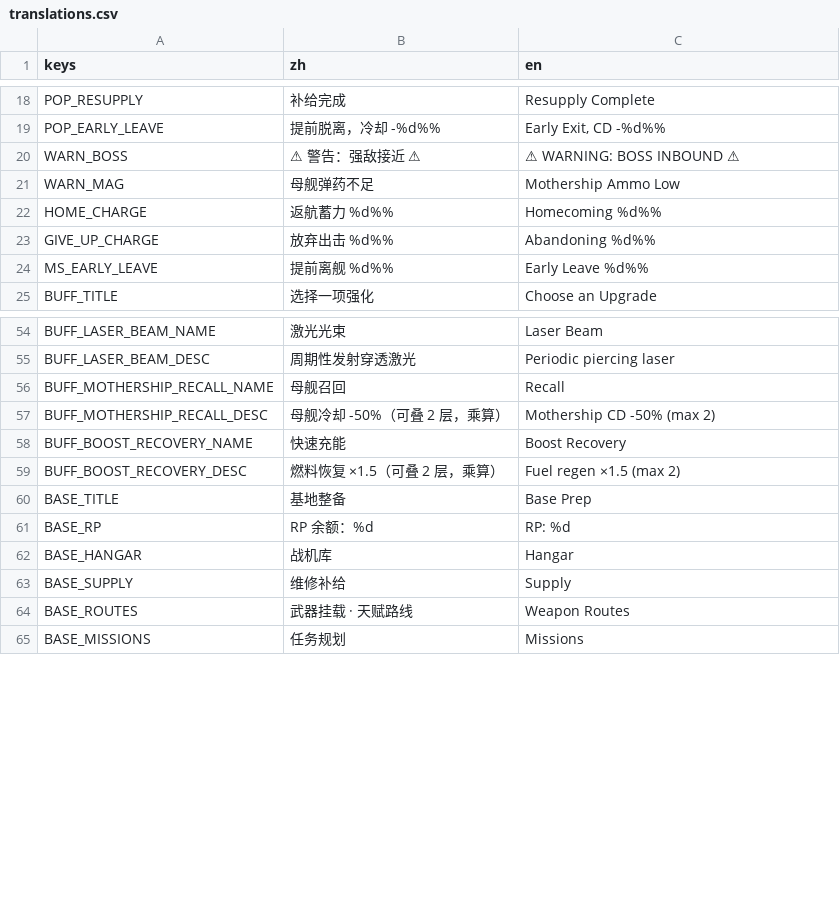
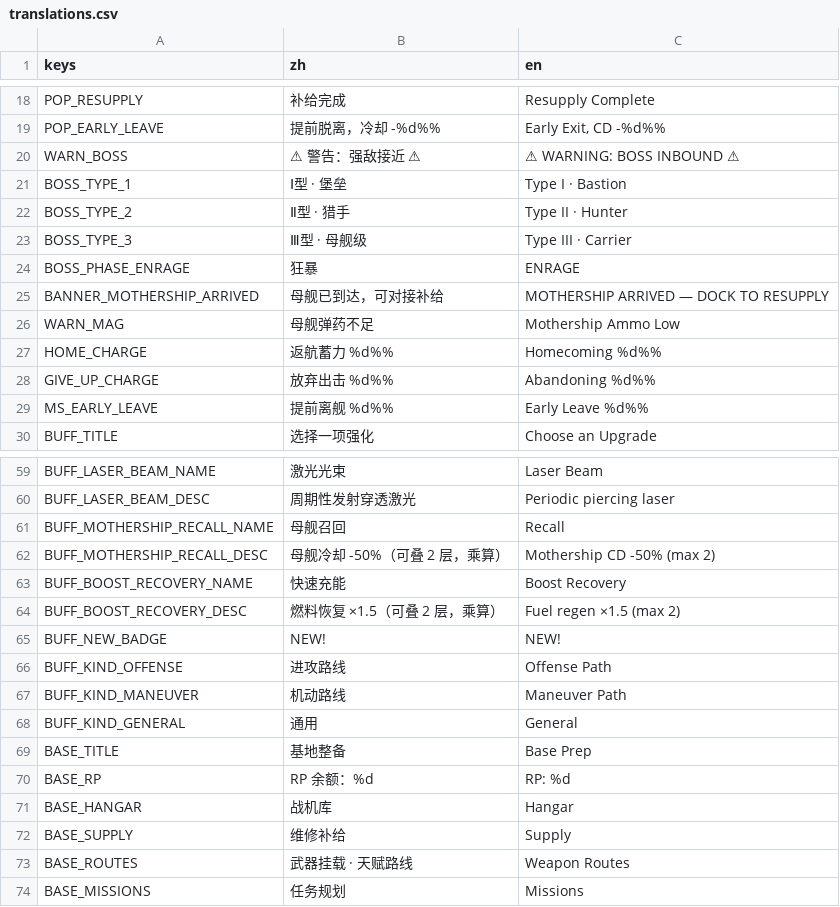
Before and after one commit to NeverToEver/InfiAir, a CSV file: data/translations.csv, drawn as a sheet; only a part is shown, gaps mark what is left out; the diff names each change by its address in the sheet, - before the commit and + after, or states it on an @@ line.

```diff
--- a/data/translations.csv
+++ b/data/translations.csv
+row 21: BOSS_TYPE_1 | Ⅰ型 · 堡垒 | Type I · Bastion
+row 22: BOSS_TYPE_2 | Ⅱ型 · 猎手 | Type II · Hunter
+row 23: BOSS_TYPE_3 | Ⅲ型 · 母舰级 | Type III · Carrier
+row 24: BOSS_PHASE_ENRAGE | 狂暴 | ENRAGE
+row 25: BANNER_MOTHERSHIP_ARRIVED | 母舰已到达，可对接补给 | MOTHERSHIP ARRIVED — DOCK TO RESUPPLY
+row 65: BUFF_NEW_BADGE | NEW! | NEW!
+row 66: BUFF_KIND_OFFENSE | 进攻路线 | Offense Path
+row 67: BUFF_KIND_MANEUVER | 机动路线 | Maneuver Path
+row 68: BUFF_KIND_GENERAL | 通用 | General
```
Also changed, not shown: 11 other files.
